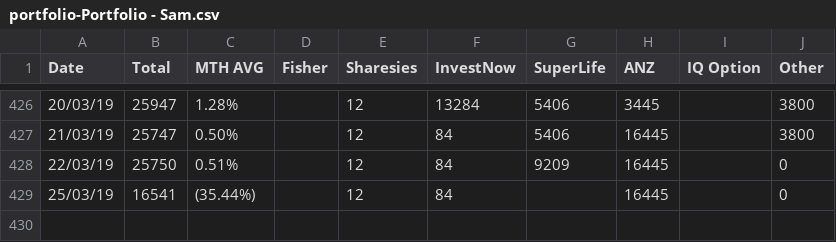
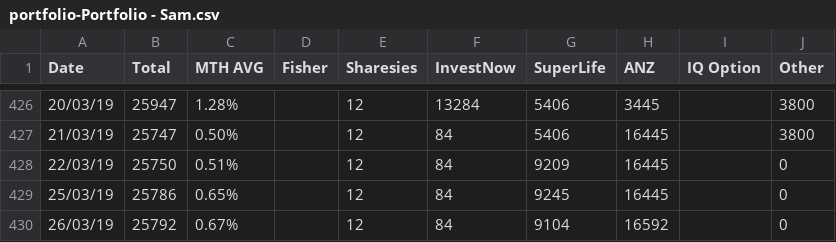
Before and after one commit to sam-matthews/funds, a CSV file: Data/portfolio-Portfolio - Sam.csv, drawn as a sheet; only a part is shown, gaps mark what is left out.

```diff
--- a/Data/portfolio-Portfolio - Sam.csv
+++ b/Data/portfolio-Portfolio - Sam.csv
@@ -428,2 +428,3 @@ Date,Total,MTH AVG,Fisher,Sharesies,InvestNow,SuperLife,ANZ,IQ Option,Other
 22/03/19,25750,0.51%,,12,84,9209,16445,,0
-25/03/19,16541,(35.44%),,12,84,,16445,,0
+25/03/19,25786,0.65%,,12,84,9245,16445,,0
+26/03/19,25792,0.67%,,12,84,9104,16592,,0
```
Also changed, not shown: Data/portfolio-Joint Portfolio.csv, Data/portfolio-Kiwi Saver.csv, 6 other files.
